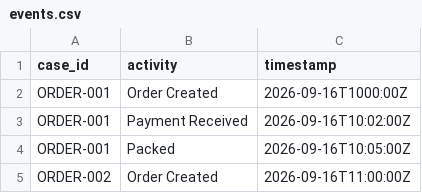
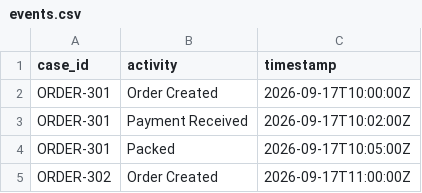
Before and after one commit to sogalabhi/process-mining, a CSV file: events.csv, drawn as a sheet.

Commit message:
added importRows which stores in psql
- csv is like a joined table. temporary dtop named EventCsvRow is split into 2 entities event and case tables and stored

```diff
--- a/events.csv
+++ b/events.csv
@@ -1,5 +1,5 @@
 case_id,activity,timestamp
-ORDER-001,Order Created,2026-09-16T1000:00Z
-ORDER-001,Payment Received,2026-09-16T10:02:00Z
-ORDER-001,Packed,2026-09-16T10:05:00Z
-ORDER-002,Order Created,2026-09-16T11:00:00Z
+ORDER-301,Order Created,2026-09-17T10:00:00Z
+ORDER-301,Payment Received,2026-09-17T10:02:00Z
+ORDER-301,Packed,2026-09-17T10:05:00Z
+ORDER-302,Order Created,2026-09-17T11:00:00Z
```
Also changed, not shown: 5 other files.
